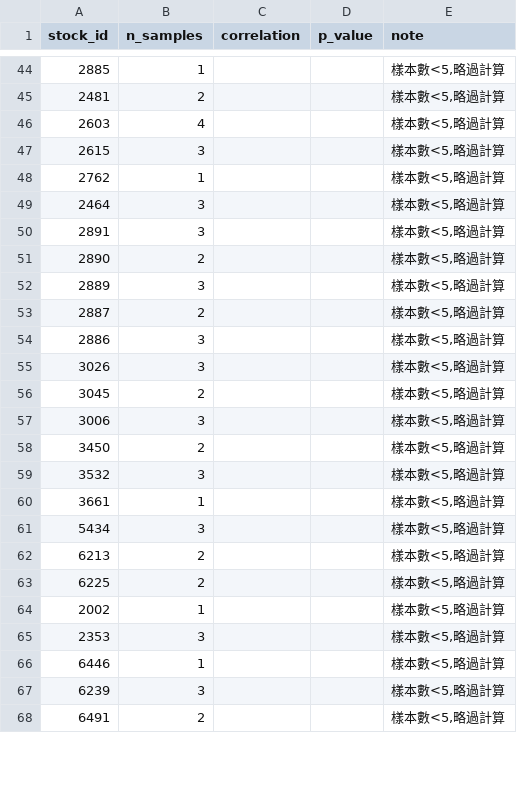
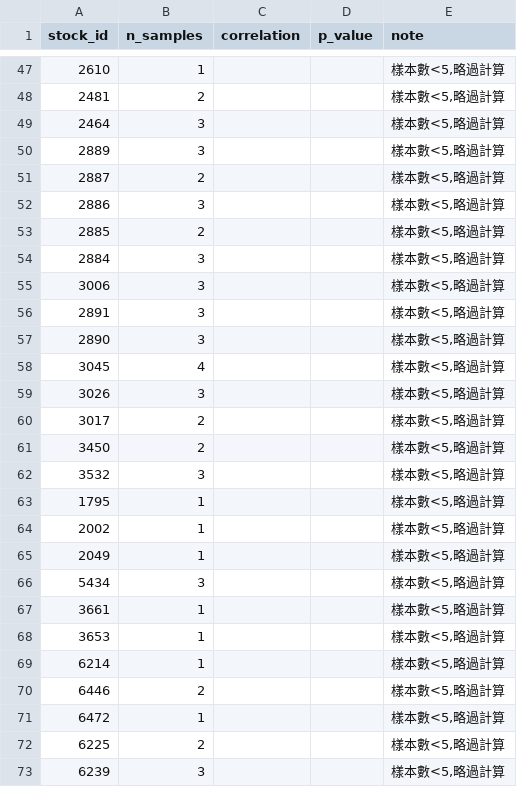
Before and after one commit to patricklinzzz/Stock_news_analyzer, a CSV file: backtest_results/by_stock_latest.csv, drawn as a sheet; only a part is shown, gaps mark what is left out; the shorter side is filled out with more unchanged rows; the diff covers the shown part only.

```diff
--- a/backtest_results/by_stock_latest.csv
+++ b/backtest_results/by_stock_latest.csv
@@ -44,9 +47,4 @@ stock_id,n_samples,correlation,p_value,note
-2885,1,,,"樣本數<5,略過計算"
+2610,1,,,"樣本數<5,略過計算"
 2481,2,,,"樣本數<5,略過計算"
-2603,4,,,"樣本數<5,略過計算"
-2615,3,,,"樣本數<5,略過計算"
-2762,1,,,"樣本數<5,略過計算"
 2464,3,,,"樣本數<5,略過計算"
-2891,3,,,"樣本數<5,略過計算"
-2890,2,,,"樣本數<5,略過計算"
 2889,3,,,"樣本數<5,略過計算"
@@ -54,14 +52,22 @@ stock_id,n_samples,correlation,p_value,note
 2886,3,,,"樣本數<5,略過計算"
+2885,2,,,"樣本數<5,略過計算"
+2884,3,,,"樣本數<5,略過計算"
+3006,3,,,"樣本數<5,略過計算"
+2891,3,,,"樣本數<5,略過計算"
+2890,3,,,"樣本數<5,略過計算"
+3045,4,,,"樣本數<5,略過計算"
 3026,3,,,"樣本數<5,略過計算"
-3045,2,,,"樣本數<5,略過計算"
-3006,3,,,"樣本數<5,略過計算"
+3017,2,,,"樣本數<5,略過計算"
 3450,2,,,"樣本數<5,略過計算"
 3532,3,,,"樣本數<5,略過計算"
+1795,1,,,"樣本數<5,略過計算"
+2002,1,,,"樣本數<5,略過計算"
+2049,1,,,"樣本數<5,略過計算"
+5434,3,,,"樣本數<5,略過計算"
 3661,1,,,"樣本數<5,略過計算"
-5434,3,,,"樣本數<5,略過計算"
-6213,2,,,"樣本數<5,略過計算"
+3653,1,,,"樣本數<5,略過計算"
+6214,1,,,"樣本數<5,略過計算"
+6446,2,,,"樣本數<5,略過計算"
+6472,1,,,"樣本數<5,略過計算"
 6225,2,,,"樣本數<5,略過計算"
-2002,1,,,"樣本數<5,略過計算"
-2353,3,,,"樣本數<5,略過計算"
-6446,1,,,"樣本數<5,略過計算"
 6239,3,,,"樣本數<5,略過計算"
```
Also changed, not shown: 20 added rows, 13 removed rows, 3 moved rows and 28 edited cells elsewhere in this file, backtest_results/summary_log.csv, 2 other files.
